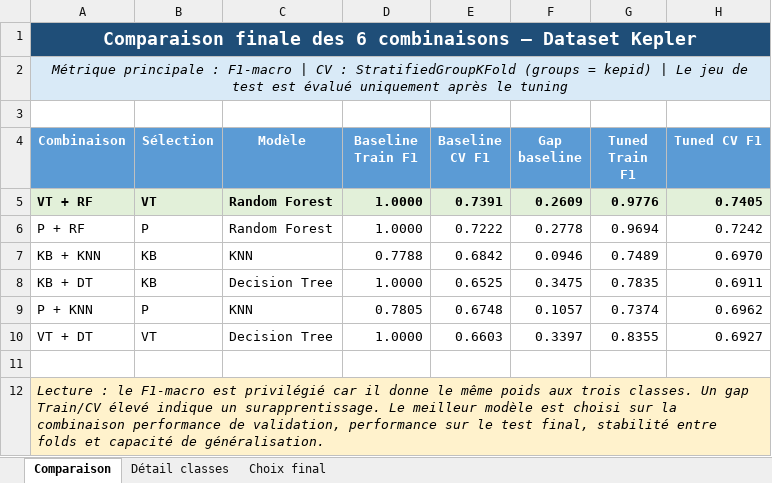
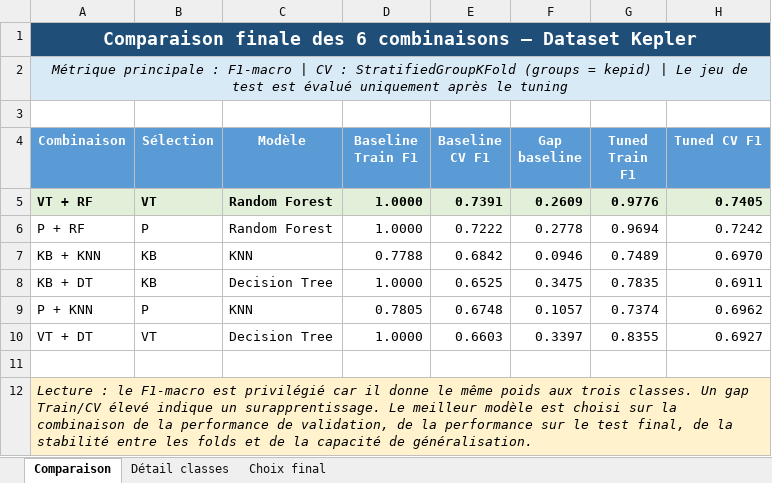
Before and after one commit to GohuKiroi04/kepler-koi-classification, an Excel workbook: 4. Modeling/Comparaison_Modeling_Kepler_FINAL.xlsx, sheet Comparaison, drawn as a sheet; only a part is shown; values as stored, in another font and other column widths than the file's, no borders; conditional formats not drawn; the diff names each change by its address in the sheet, - before the commit and + after, or states it on an @@ line.

```diff
--- a/4. Modeling/Comparaison_Modeling_Kepler_FINAL.xlsx (sheet Comparaison)
+++ b/4. Modeling/Comparaison_Modeling_Kepler_FINAL.xlsx (sheet Comparaison)
-A12 (Combinaison): …la combinaison performance de validation, performance sur le test final, stabilité entre folds et capacité de…
+A12 (Combinaison): …la combinaison de la performance de validation, de la performance sur le test final, de la stabilité entre les folds et de la capacité de…
```
Also changed, not shown: sheet Détail classes, charts or pictures, 12 other files.
